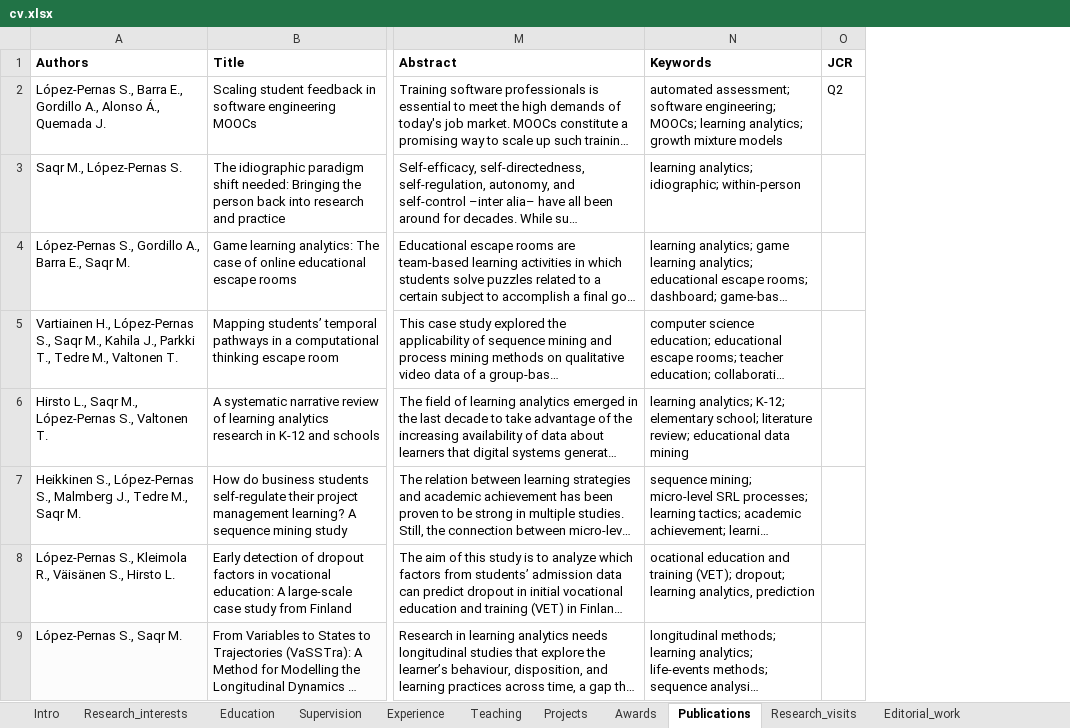
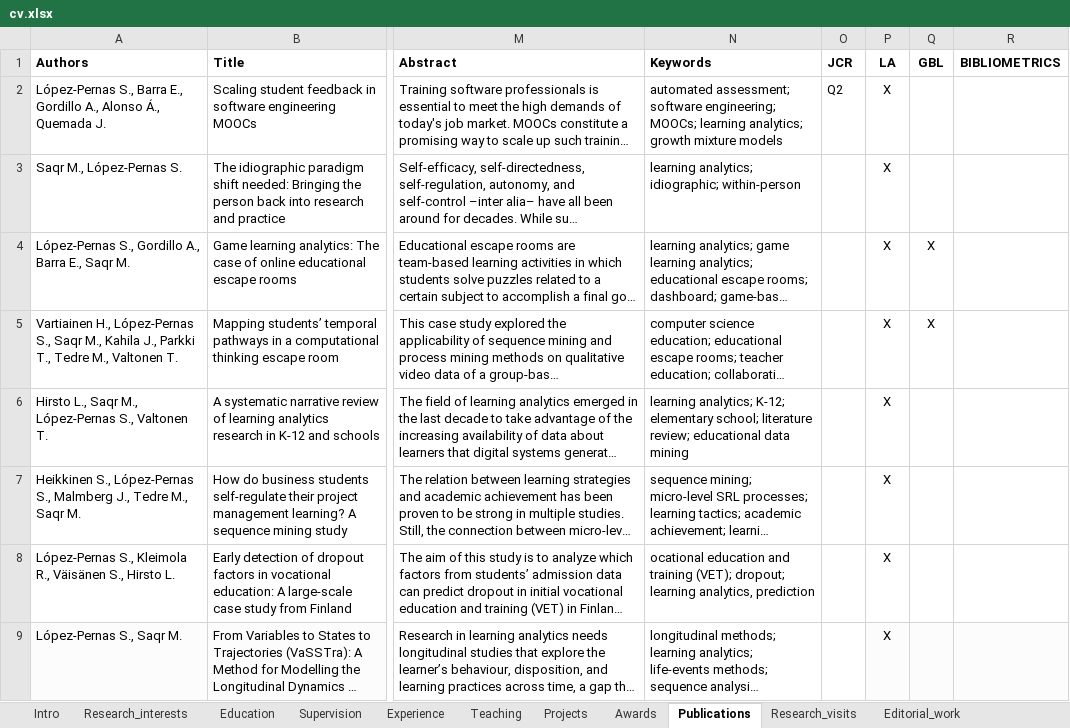
Before and after one commit to sonsoleslp/sonsoleslp.github.io, an Excel workbook: cv.xlsx, sheet Publications, drawn as a sheet; only a part is shown, gaps mark what is left out; long unchanged cells end in …; values as stored, in another font and other column widths than the file's, no borders; charts and pictures not drawn; the diff names each change by its address in the sheet, - before the commit and + after, or states it on an @@ line.

```diff
--- a/cv.xlsx (sheet Publications)
+++ b/cv.xlsx (sheet Publications)
+column P (LA), rows 2-9: all X
+column Q (GBL), rows 4-5: X | X
+column R (BIBLIOMETRICS), empty
```
Also changed, not shown: 2 other files.
